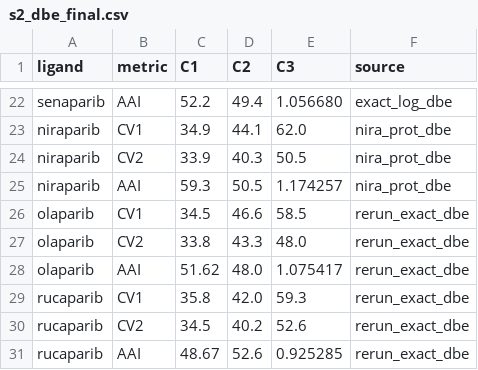
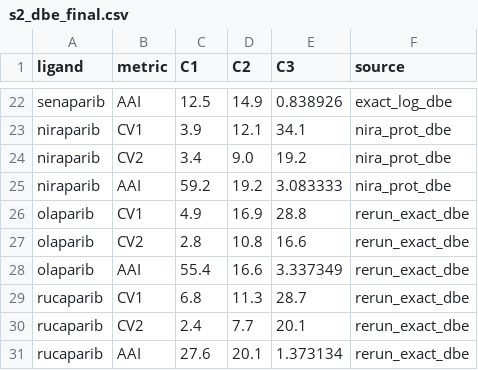
Before and after one commit to tjogzt/PARPi-GaMD, a CSV file: data/analysis/s2_dbe_final.csv, drawn as a sheet; only a part is shown, gaps mark what is left out; the diff covers the shown part only; the diff names each change by its address in the sheet, - before the commit and + after, or states it on an @@ line.

```diff
--- a/data/analysis/s2_dbe_final.csv
+++ b/data/analysis/s2_dbe_final.csv
-C22 (C1): 52.2
+C22 (C1): 12.5
-D22 (C2): 49.4
+D22 (C2): 14.9
-E22 (C3): 1.056680
+E22 (C3): 0.838926
-C23 (C1): 34.9
+C23 (C1): 3.9
-D23 (C2): 44.1
+D23 (C2): 12.1
-E23 (C3): 62.0
+E23 (C3): 34.1
-C24 (C1): 33.9
+C24 (C1): 3.4
-D24 (C2): 40.3
+D24 (C2): 9.0
-E24 (C3): 50.5
+E24 (C3): 19.2
-C25 (C1): 59.3
+C25 (C1): 59.2
-D25 (C2): 50.5
+D25 (C2): 19.2
-E25 (C3): 1.174257
+E25 (C3): 3.083333
-C26 (C1): 34.5
+C26 (C1): 4.9
-D26 (C2): 46.6
+D26 (C2): 16.9
-E26 (C3): 58.5
+E26 (C3): 28.8
-C27 (C1): 33.8
+C27 (C1): 2.8
-D27 (C2): 43.3
+D27 (C2): 10.8
-E27 (C3): 48.0
+E27 (C3): 16.6
-C28 (C1): 51.62
+C28 (C1): 55.4
-D28 (C2): 48.0
+D28 (C2): 16.6
-E28 (C3): 1.075417
+E28 (C3): 3.337349
-C29 (C1): 35.8
+C29 (C1): 6.8
-D29 (C2): 42.0
+D29 (C2): 11.3
-E29 (C3): 59.3
+E29 (C3): 28.7
-C30 (C1): 34.5
+C30 (C1): 2.4
-D30 (C2): 40.2
+D30 (C2): 7.7
-E30 (C3): 52.6
+E30 (C3): 20.1
-C31 (C1): 48.67
+C31 (C1): 27.6
-D31 (C2): 52.6
+D31 (C2): 20.1
-E31 (C3): 0.925285
+E31 (C3): 1.373134
```
Also changed, not shown: 60 edited cells elsewhere in this file, data/01_curated/s2cv1_spans_table_s5.csv, data/01_curated/two_state_panel_values.csv, 36 other files.
